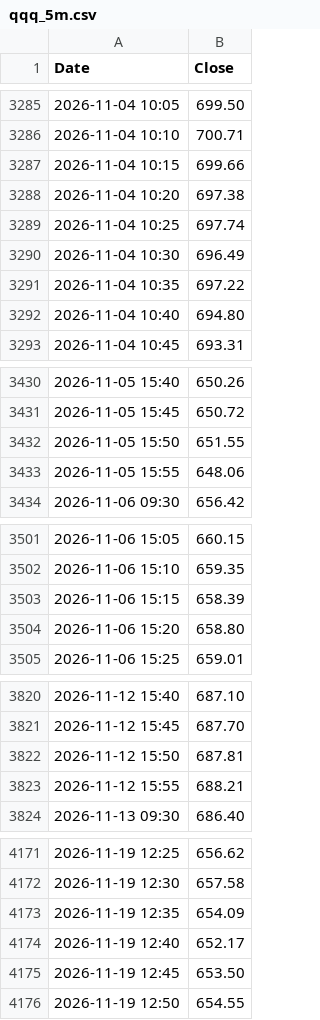
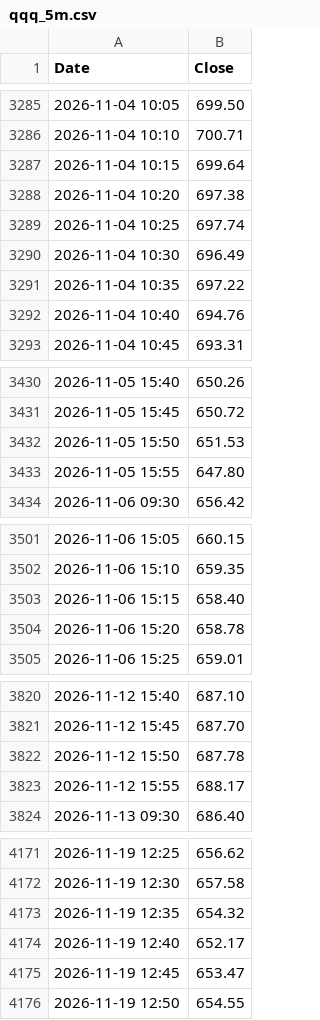
Before and after one commit to amcreyn1/qqq-chart-live-price, a CSV file: qqq_5m.csv, drawn as a sheet; only a part is shown, gaps mark what is left out; the diff covers the shown part only.

```diff
--- a/qqq_5m.csv
+++ b/qqq_5m.csv
@@ -3286,3 +3286,3 @@ Date,Close
 2026-11-04 10:10,700.71
-2026-11-04 10:15,699.66
+2026-11-04 10:15,699.64
 2026-11-04 10:20,697.38
@@ -3291,3 +3291,3 @@ Date,Close
 2026-11-04 10:35,697.22
-2026-11-04 10:40,694.80
+2026-11-04 10:40,694.76
 2026-11-04 10:45,693.31
@@ -3431,4 +3431,4 @@ Date,Close
 2026-11-05 15:45,650.72
-2026-11-05 15:50,651.55
-2026-11-05 15:55,648.06
+2026-11-05 15:50,651.53
+2026-11-05 15:55,647.80
 2026-11-06 09:30,656.42
@@ -3502,4 +3502,4 @@ Date,Close
 2026-11-06 15:10,659.35
-2026-11-06 15:15,658.39
-2026-11-06 15:20,658.80
+2026-11-06 15:15,658.40
+2026-11-06 15:20,658.78
 2026-11-06 15:25,659.01
@@ -3821,4 +3821,4 @@ Date,Close
 2026-11-12 15:45,687.70
-2026-11-12 15:50,687.81
-2026-11-12 15:55,688.21
+2026-11-12 15:50,687.78
+2026-11-12 15:55,688.17
 2026-11-13 09:30,686.40
@@ -4172,5 +4172,5 @@ Date,Close
 2026-11-19 12:30,657.58
-2026-11-19 12:35,654.09
+2026-11-19 12:35,654.32
 2026-11-19 12:40,652.17
-2026-11-19 12:45,653.50
+2026-11-19 12:45,653.47
 2026-11-19 12:50,654.55
```
Also changed, not shown: 57 edited cells elsewhere in this file, qqq_1h.csv, qqq_1m.csv.
